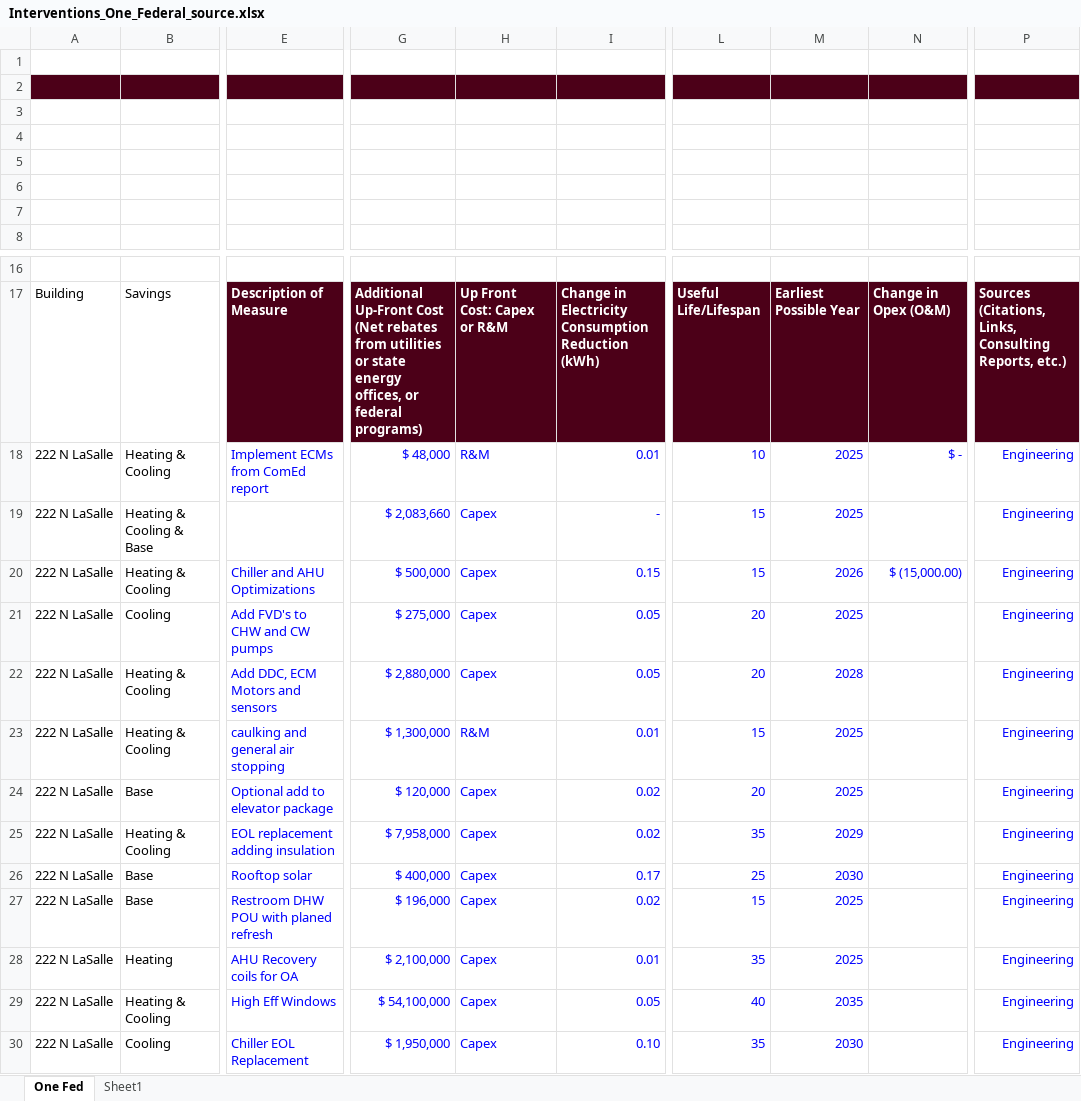
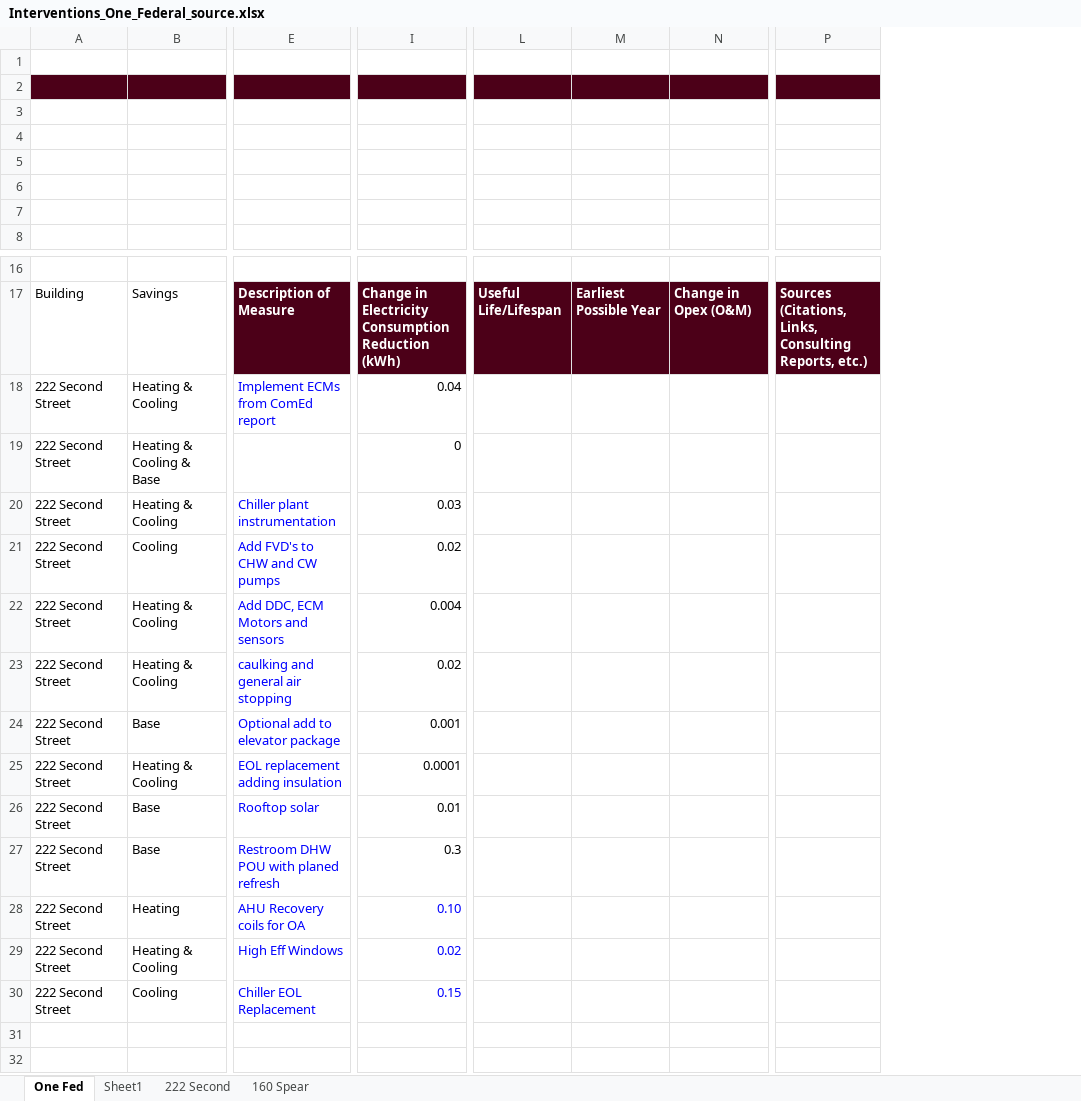
Before and after one commit to paulrode/NCZ_Interventions, an Excel workbook: data/Interventions_One_Federal_source.xlsx, sheet One Fed, drawn as a sheet; only a part is shown, gaps mark what is left out; values as stored, in another font and other column widths than the file's, no borders; charts and pictures not drawn; removed rows and columns are numbered as before the commit, all else as after; the diff names each change by its address in the sheet, - before the commit and + after, or states it on an @@ line.

Commit message:
PROGRAMMING ELECTRIFICATION ISSUE

```diff
--- a/data/Interventions_One_Federal_source.xlsx (sheet One Fed)
+++ b/data/Interventions_One_Federal_source.xlsx (sheet One Fed)
+sheet tab: 222 Second
+sheet tab: 160 Spear
-column A, rows 17-30: Building | 222 N LaSalle | 222 N LaSalle | 222 N LaSalle | 222 N LaSalle | 222 N LaSalle | 222 N LaSalle | 222 N LaSalle | 222 N LaSalle | 222 N LaSalle | 222 N LaSalle | 222 N LaSalle | 222 N LaSalle | 222 N LaSalle
+column A, rows 17-30: Building | 222 Second Street | 222 Second Street | 222 Second Street | 222 Second Street | 222 Second Street | 222 Second Street | 222 Second Street | 222 Second Street | 222 Second Street | 222 Second Street | 222 Second Street | 222 Second Street | 222 Second Street
@@ column G hidden, rows 17-30: Additional Up-Front Cost (Net rebates from utilities or state energy offices, or federal programs) | $ 48,000 | $ 2,083,660 | $ 500,000 | $ 275,000 | $ 2,880,000 | $ 1,300,000 | $ 120,000 | $ 7,958,000 | $ 400,000 | $ 196,000 | $ 2,100,000 | $ 54,100,000 | $ 1,950,000 @@
@@ column H hidden, rows 17-30: Up Front Cost: Capex or R&M | R&M | Capex | Capex | Capex | Capex | R&M | Capex | Capex | Capex | Capex | Capex | Capex | Capex @@
-column L, rows 17-30: Useful Life/Lifespan | 10 | 15 | 15 | 20 | 20 | 15 | 20 | 35 | 25 | 15 | 35 | 40 | 35
-column M, rows 17-30: Earliest Possible Year | 2025 | 2025 | 2026 | 2025 | 2028 | 2025 | 2025 | 2029 | 2030 | 2025 | 2025 | 2035 | 2030
+column L, row 17: Useful Life/Lifespan
+column M, row 17: Earliest Possible Year
-column P, rows 17-30: Sources (Citations, Links, Consulting Reports, etc.) | Engineering | Engineering | Engineering | Engineering | Engineering | Engineering | Engineering | Engineering | Engineering | Engineering | Engineering | Engineering | Engineering
+column P, row 17: Sources (Citations, Links, Consulting Reports, etc.)
-I18: 0.01
+I18: 0.04
-I18:I27 text colour: #0000FF
+I18:I27 text colour: black
-N18: $ -
+N18: (empty)
-I19: -
+I19: 0
-E20: Chiller and AHU Optimizations
+E20: Chiller plant instrumentation
-I20: 0.15
+I20: 0.03
-N20: $ (15,000.00)
+N20: (empty)
-I21: 0.05
+I21: 0.02
-I22: 0.05
+I22: 0.004
-I23: 0.01
+I23: 0.02
-I24: 0.02
+I24: 0.001
-I25: 0.02
+I25: 0.0001
-I26: 0.17
+I26: 0.01
-I27: 0.02
+I27: 0.3
-I28: 0.01
+I28: 0.10
-I29: 0.05
+I29: 0.02
-I30: 0.10
+I30: 0.15
```
Also changed, not shown: data/Interventions_222 N Lasalle.xlsx, 2 other files.
